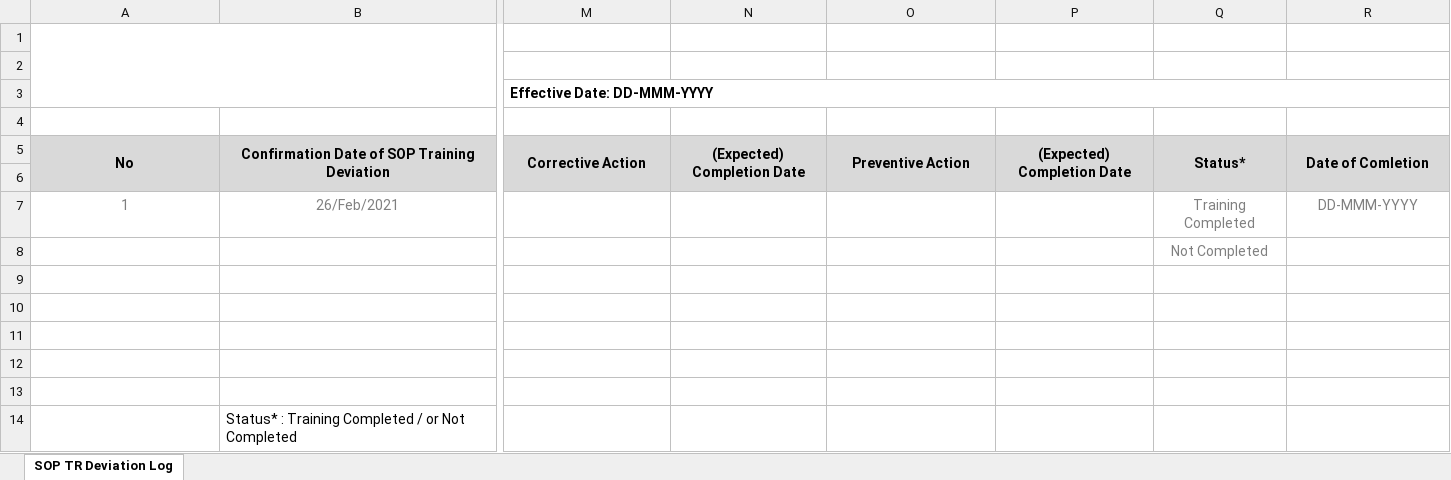
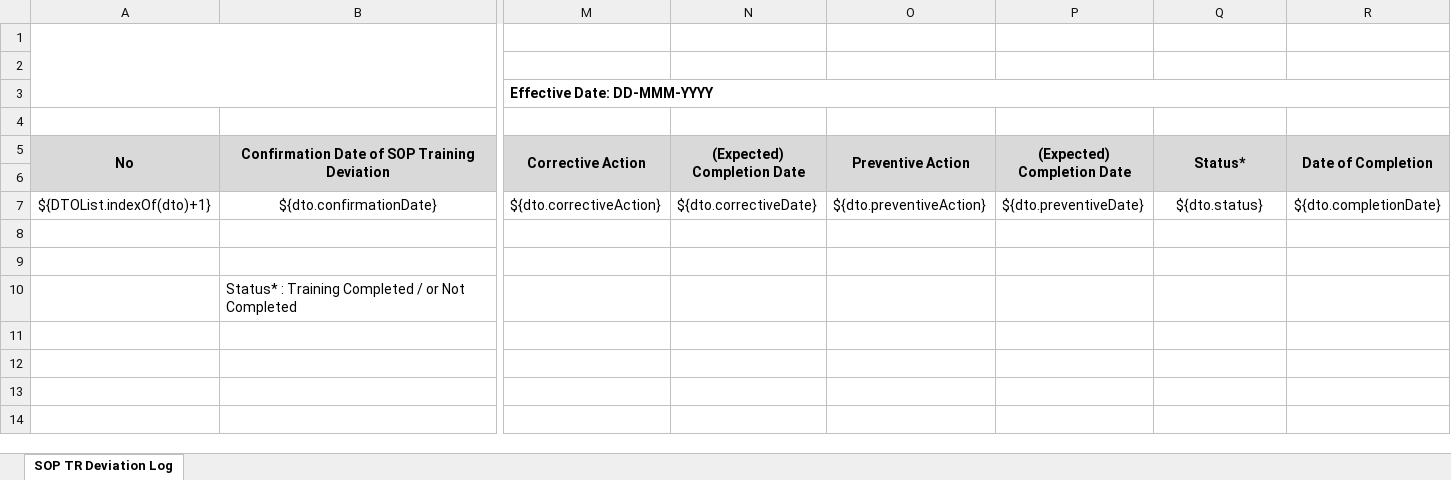
Before and after one commit to safesoft-kyj/sewoong-isoms, an Excel workbook: src/main/resources/com/cauh/iso/xdocreport/SOP_Training_Deviation_Log_01.xlsx, sheet SOP TR Deviation Log, drawn as a sheet; only a part is shown, gaps mark what is left out; values as stored, in another font and other column widths than the file's, no borders; charts and pictures not drawn; removed rows and columns are numbered as before the commit, all else as after; rows hold the shown columns only; the diff names each change by its address in the sheet, - before the commit and + after, or states it on an @@ line.

Commit message:
Training Deviation Log 출력 / 수료증 출력 / 한글깨짐 해결 / 20201-02-09

```diff
--- a/src/main/resources/com/cauh/iso/xdocreport/SOP_Training_Deviation_Log_01.xlsx (sheet SOP TR Deviation Log)
+++ b/src/main/resources/com/cauh/iso/xdocreport/SOP_Training_Deviation_Log_01.xlsx (sheet SOP TR Deviation Log)
-R5: Date of Comletion
+R5: Date of Completion
-row 7: 1 | 26/Feb/2021 |  |  |  |  | Training Completed | DD-MMM-YYYY
-row 8:  |  |  |  |  |  | Not Completed
-row 7: (empty)
+row 7: ${DTOList.indexOf(dto)+1} | ${dto.confirmationDate} | ${dto.correctiveAction} | ${dto.correctiveDate} | ${dto.preventiveAction} | ${dto.preventiveDate} | ${dto.status} | ${dto.completionDate}
-row 10: (empty)
-row 11: (empty)
```
Also changed, not shown: charts or pictures, 23 other files.
